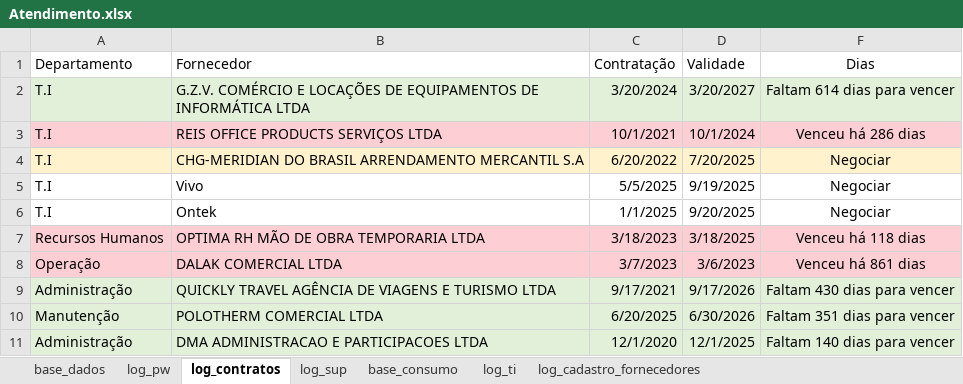
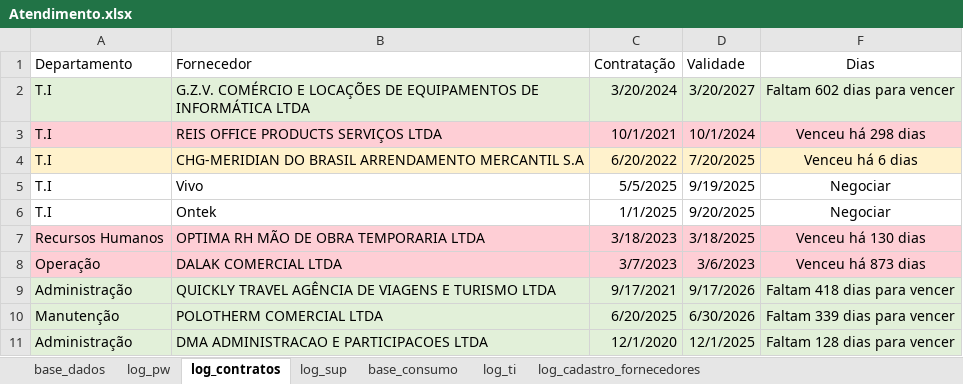
Before and after one commit to beto4lves/app-visualizacao, an Excel workbook: Atendimento.xlsx, sheet log_contratos, drawn as a sheet; values as stored, in another font and other column widths than the file's, no borders; conditional formats and table styles not drawn; the diff names each change by its address in the sheet, - before the commit and + after, or states it on an @@ line.

```diff
--- a/Atendimento.xlsx (sheet log_contratos)
+++ b/Atendimento.xlsx (sheet log_contratos)
-F2 (Dias): Faltam 614 dias para vencer
+F2 (Dias): Faltam 602 dias para vencer
-F3 (Dias): Venceu há 286 dias
+F3 (Dias): Venceu há 298 dias
-F4 (Dias): Negociar
+F4 (Dias): Venceu há 6 dias
-F7 (Dias): Venceu há 118 dias
+F7 (Dias): Venceu há 130 dias
-F8 (Dias): Venceu há 861 dias
+F8 (Dias): Venceu há 873 dias
-F9 (Dias): Faltam 430 dias para vencer
+F9 (Dias): Faltam 418 dias para vencer
-F10 (Dias): Faltam 351 dias para vencer
+F10 (Dias): Faltam 339 dias para vencer
-F11 (Dias): Faltam 140 dias para vencer
+F11 (Dias): Faltam 128 dias para vencer
```
Also changed, not shown: sheet base_dados, hidden cells.
